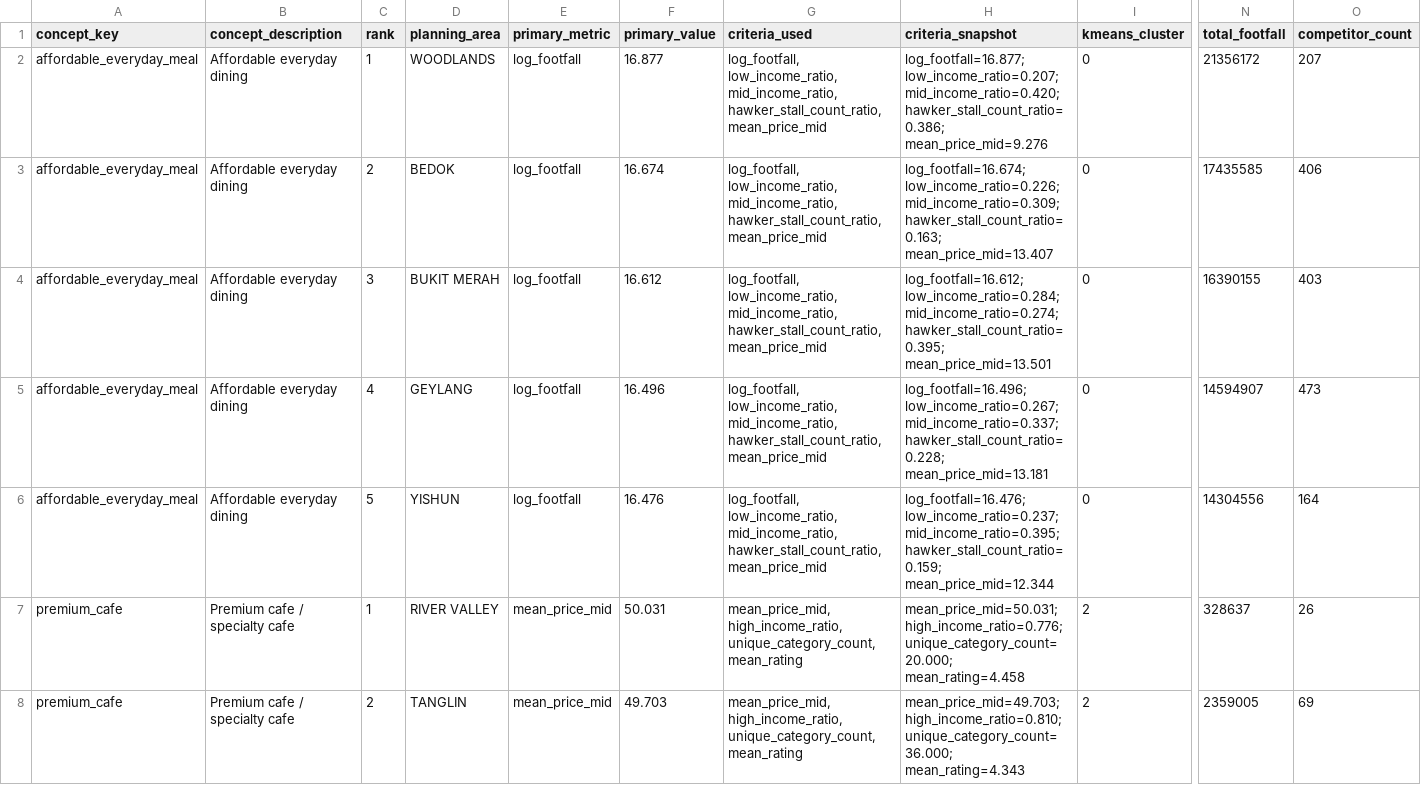
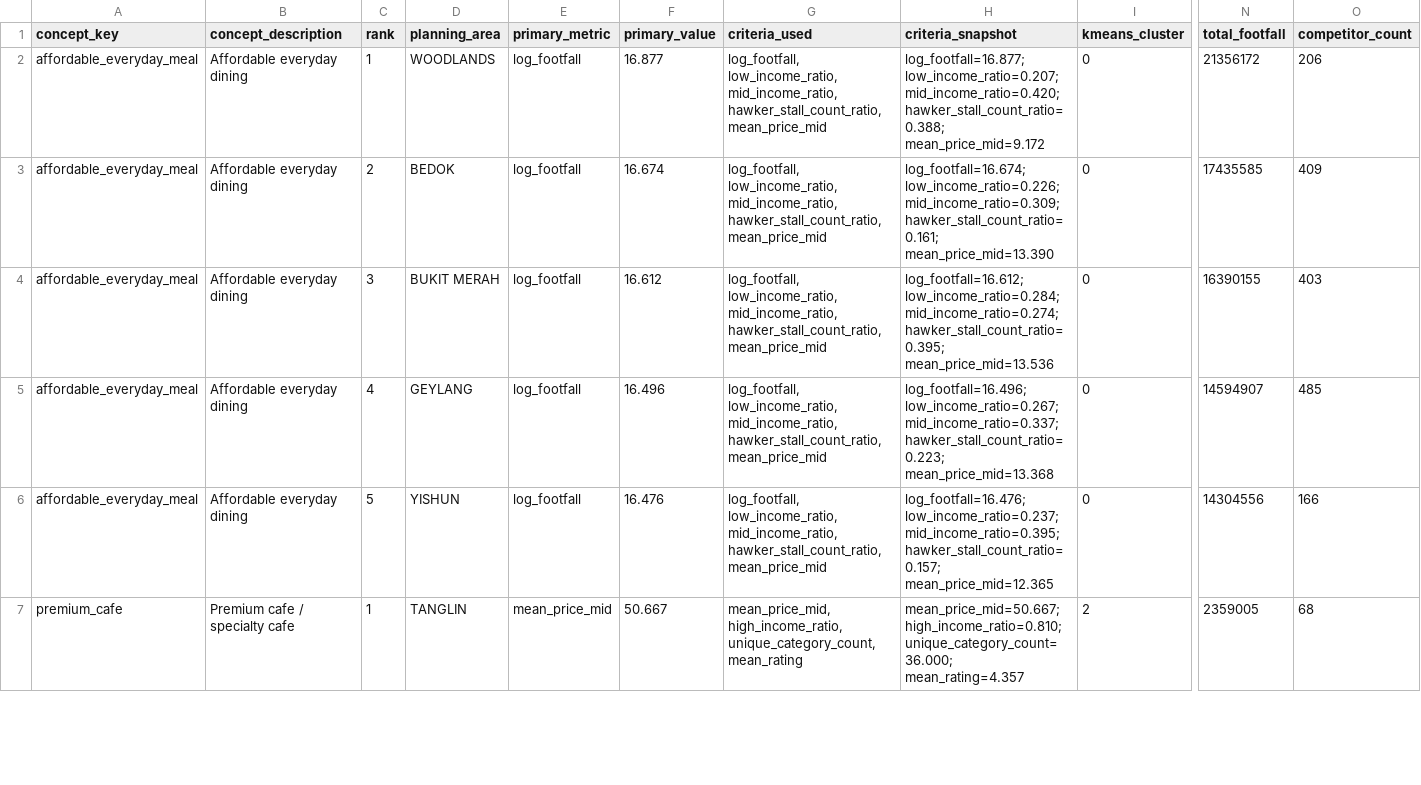
Before and after one commit to nadiavictoria/fnb-analytics, a CSV file: pareto_shortlists_updated.csv, drawn as a sheet; only a part is shown, gaps mark what is left out; removed rows and columns are numbered as before the commit, all else as after; rows hold the shown columns only; the diff covers the shown part only; the diff names each change by its address in the sheet, - before the commit and + after, or states it on an @@ line.

```diff
--- a/pareto_shortlists_updated.csv
+++ b/pareto_shortlists_updated.csv
-H2 (criteria_snapshot): …low_income_ratio=0.207; mid_income_ratio=0.420; hawker_stall_count_ratio=0.386; mean_price_mid=9.276
+H2 (criteria_snapshot): …low_income_ratio=0.207; mid_income_ratio=0.420; hawker_stall_count_ratio=0.388; mean_price_mid=9.172
-O2 (competitor_count): 207
+O2 (competitor_count): 206
-H3 (criteria_snapshot): …low_income_ratio=0.226; mid_income_ratio=0.309; hawker_stall_count_ratio=0.163; mean_price_mid=13.407
+H3 (criteria_snapshot): …low_income_ratio=0.226; mid_income_ratio=0.309; hawker_stall_count_ratio=0.161; mean_price_mid=13.390
-O3 (competitor_count): 406
+O3 (competitor_count): 409
-H4 (criteria_snapshot): …mid_income_ratio=0.274; hawker_stall_count_ratio=0.395; mean_price_mid=13.501
+H4 (criteria_snapshot): …mid_income_ratio=0.274; hawker_stall_count_ratio=0.395; mean_price_mid=13.536
-H5 (criteria_snapshot): …low_income_ratio=0.267; mid_income_ratio=0.337; hawker_stall_count_ratio=0.228; mean_price_mid=13.181
+H5 (criteria_snapshot): …low_income_ratio=0.267; mid_income_ratio=0.337; hawker_stall_count_ratio=0.223; mean_price_mid=13.368
-O5 (competitor_count): 473
+O5 (competitor_count): 485
-H6 (criteria_snapshot): …low_income_ratio=0.237; mid_income_ratio=0.395; hawker_stall_count_ratio=0.159; mean_price_mid=12.344
+H6 (criteria_snapshot): …low_income_ratio=0.237; mid_income_ratio=0.395; hawker_stall_count_ratio=0.157; mean_price_mid=12.365
-O6 (competitor_count): 164
+O6 (competitor_count): 166
-row 7: premium_cafe | Premium cafe / specialty cafe | 1 | RIVER VALLEY | mean_price_mid | 50.031 | mean_price_mid, high_income_ratio, unique_category_count, mean_rating | mean_price_mid=50.031; high_income_ratio=0.776; unique_category_count=20.000; mean_rating=4.458 | 2 | 328637 | 26
-C7 (rank): 2
+C7 (rank): 1
-F7 (primary_value): 49.703
+F7 (primary_value): 50.667
-H7 (criteria_snapshot): mean_price_mid=49.703; high_income_ratio=0.810; unique_category_count=36.000; mean_rating=4.343
+H7 (criteria_snapshot): mean_price_mid=50.667; high_income_ratio=0.810; unique_category_count=36.000; mean_rating=4.357
-O7 (competitor_count): 69
+O7 (competitor_count): 68
```
Also changed, not shown: 1 added row and 37 edited cells elsewhere in this file, master_dataset.csv, 8 other files.
